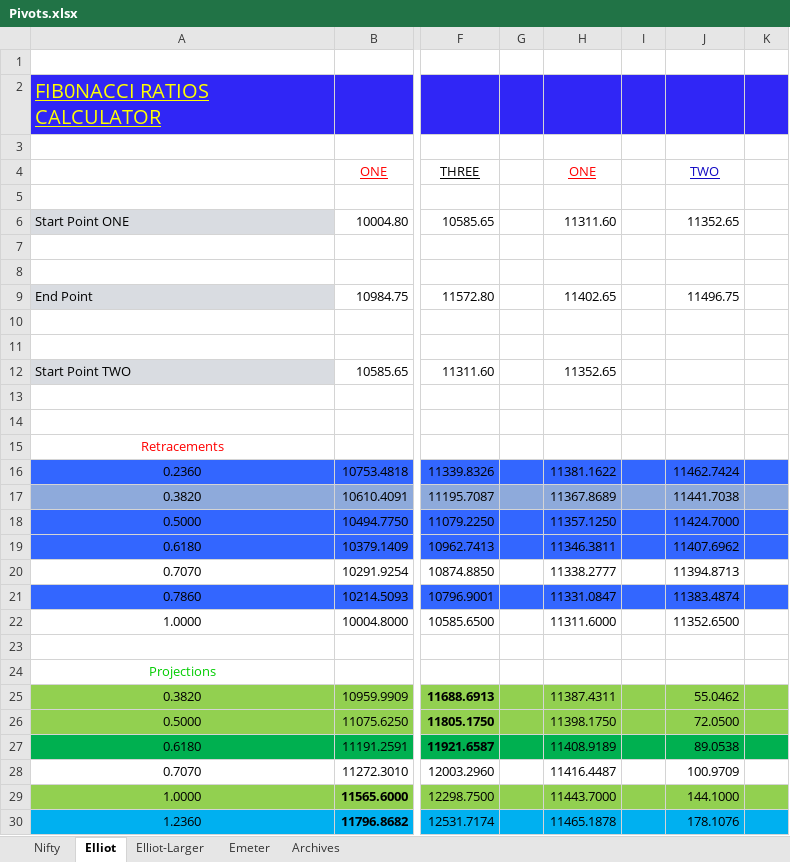
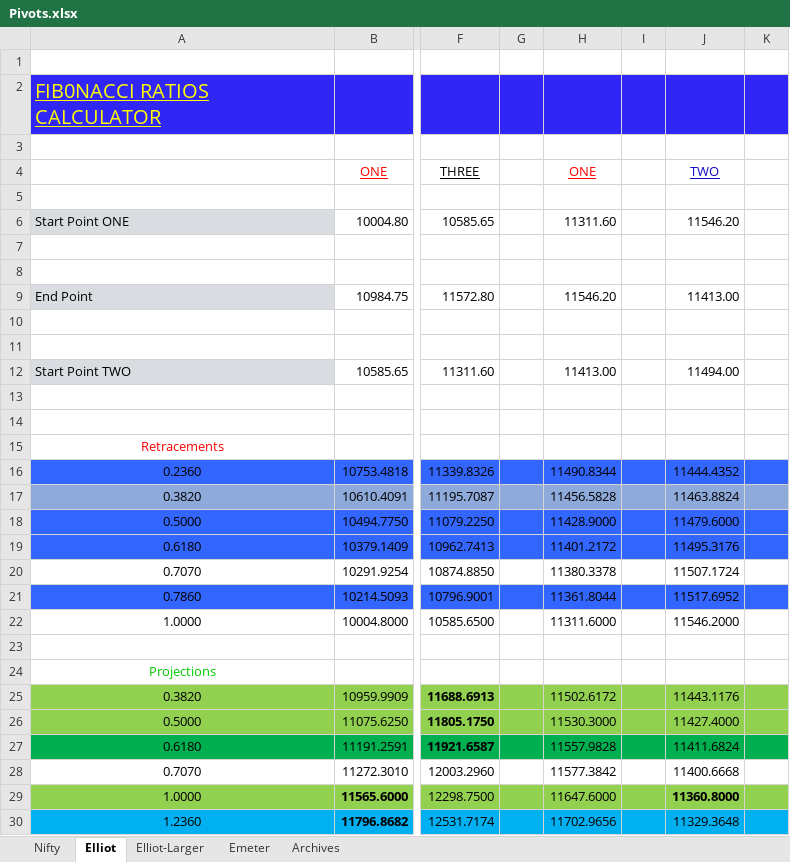
Before and after one commit to anbumaran/stocks, an Excel workbook: Pivots.xlsx, sheet Elliot, drawn as a sheet; only a part is shown, gaps mark what is left out; values as stored, in another font and other column widths than the file's, no borders; the diff covers the shown part only; the diff names each change by its address in the sheet, - before the commit and + after, or states it on an @@ line.

Commit message:
love

```diff
--- a/Pivots.xlsx (sheet Elliot)
+++ b/Pivots.xlsx (sheet Elliot)
-J6: 11352.65
+J6: 11546.20
-H9: 11402.65
+H9: 11546.20
-J9: 11496.75
+J9: 11413.00
-H12: 11352.65
+H12: 11413.00
-J12: (empty)
+J12: 11494.00
-H16: 11381.1622
+H16: 11490.8344
-J16: 11462.7424
+J16: 11444.4352
-H17: 11367.8689
+H17: 11456.5828
-J17: 11441.7038
+J17: 11463.8824
-H18: 11357.1250
+H18: 11428.9000
-J18: 11424.7000
+J18: 11479.6000
-H19: 11346.3811
+H19: 11401.2172
-J19: 11407.6962
+J19: 11495.3176
-H20: 11338.2777
+H20: 11380.3378
-J20: 11394.8713
+J20: 11507.1724
-H21: 11331.0847
+H21: 11361.8044
-J21: 11383.4874
+J21: 11517.6952
-J22: 11352.6500
+J22: 11546.2000
-H25: 11387.4311
+H25: 11502.6172
-J25: 55.0462
+J25: 11443.1176
-H26: 11398.1750
+H26: 11530.3000
-J26: 72.0500
+J26: 11427.4000
-H27: 11408.9189
+H27: 11557.9828
-J27: 89.0538
+J27: 11411.6824
-H28: 11416.4487
+H28: 11577.3842
-J28: 100.9709
+J28: 11400.6668
-H29: 11443.7000
+H29: 11647.6000
-J29: 144.1000
+J29: 11360.8000
-J29 bold: off
+J29 bold: on
-H30: 11465.1878
+H30: 11702.9656
-J30: 178.1076
+J30: 11329.3648
```
Also changed, not shown: 40 edited cells and cell formats elsewhere in this sheet, sheet Nifty, hidden cells.
